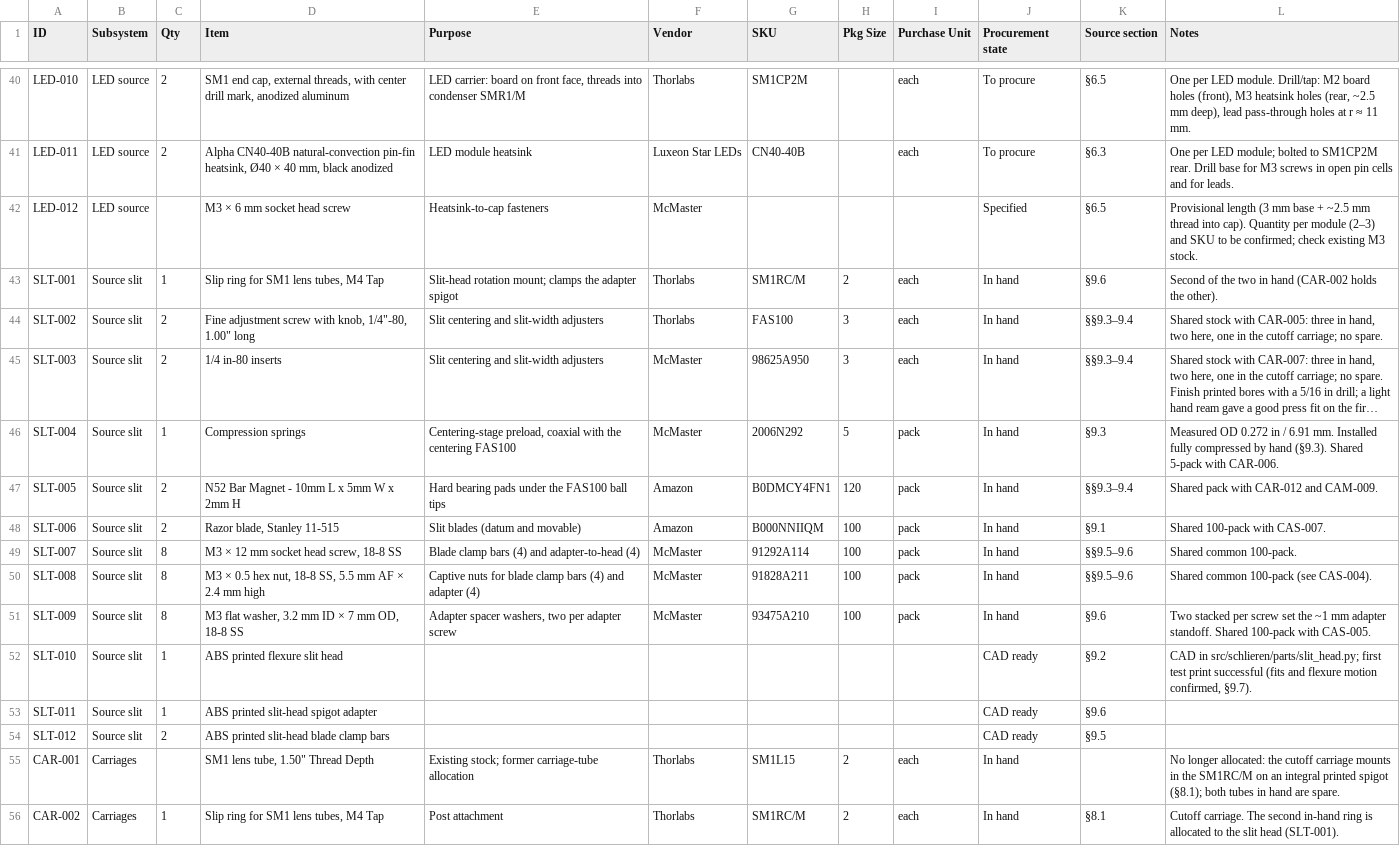
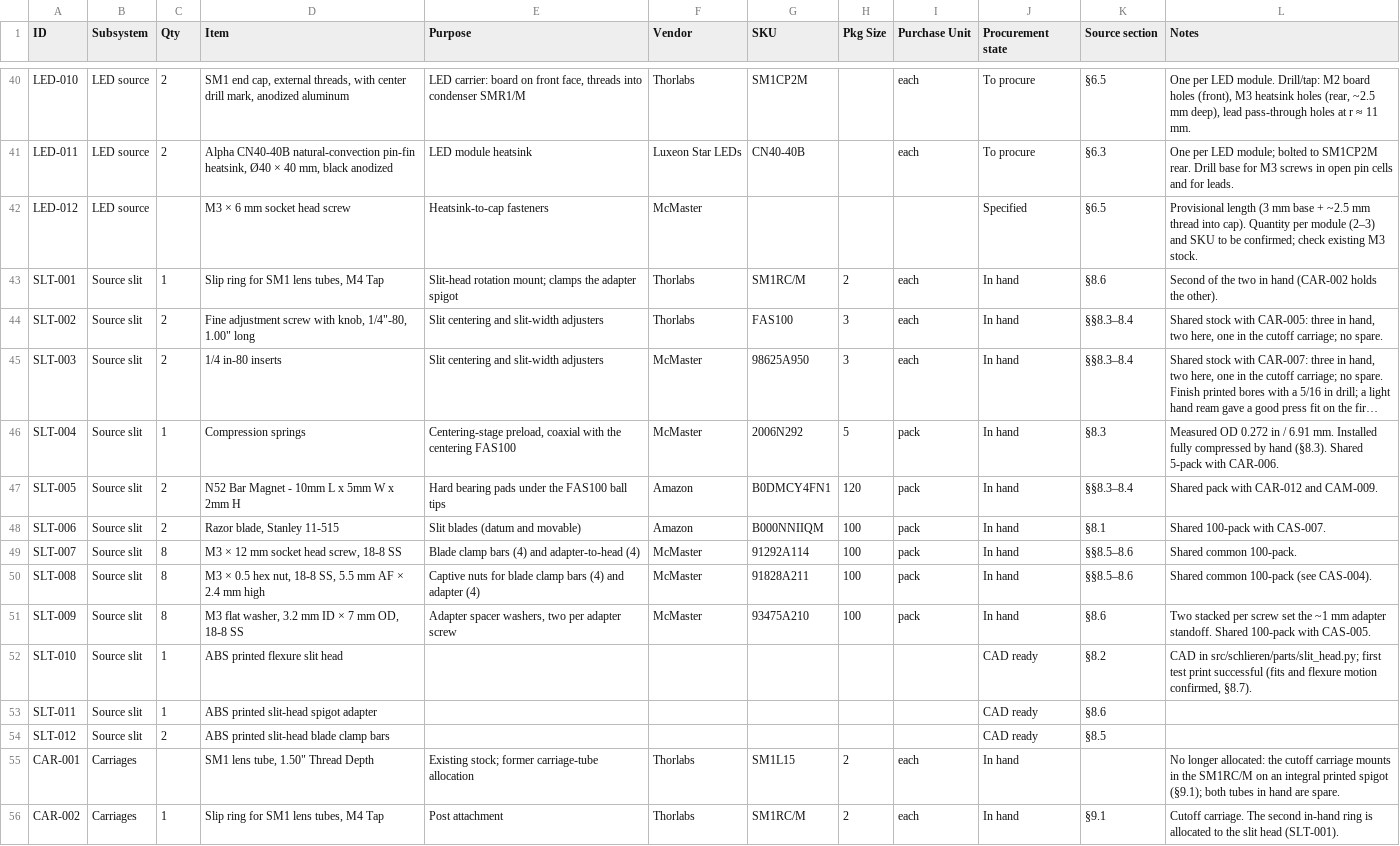
Before and after one commit to fritzm/schlieren, a CSV file: bom/bom.csv, drawn as a sheet; only a part is shown, gaps mark what is left out; long unchanged cells end in …; the diff covers the shown part only; the diff names each change by its address in the sheet, - before the commit and + after, or states it on an @@ line.

```diff
--- a/bom/bom.csv
+++ b/bom/bom.csv
-K43 (Source section): §9.6
+K43 (Source section): §8.6
-K44:K45 (Source section): §§9.3–9.4
+K44:K45 (Source section): §§8.3–8.4
-K46 (Source section): §9.3
+K46 (Source section): §8.3
-L46 (Notes): …by hand (§9.3). Shared 5-pack…
+L46 (Notes): …by hand (§8.3). Shared 5-pack…
-K47 (Source section): §§9.3–9.4
+K47 (Source section): §§8.3–8.4
-K48 (Source section): §9.1
+K48 (Source section): §8.1
-K49:K50 (Source section): §§9.5–9.6
+K49:K50 (Source section): §§8.5–8.6
-K51 (Source section): §9.6
+K51 (Source section): §8.6
-K52 (Source section): §9.2
+K52 (Source section): §8.2
-L52 (Notes): …motion confirmed, §9.7).
+L52 (Notes): …motion confirmed, §8.7).
-K53 (Source section): §9.6
+K53 (Source section): §8.6
-K54 (Source section): §9.5
+K54 (Source section): §8.5
-L55 (Notes): …printed spigot (§8.1); both tubes…
+L55 (Notes): …printed spigot (§9.1); both tubes…
-K56 (Source section): §8.1
+K56 (Source section): §9.1
```
Also changed, not shown: 68 edited cells elsewhere in this file, 22 other files.
